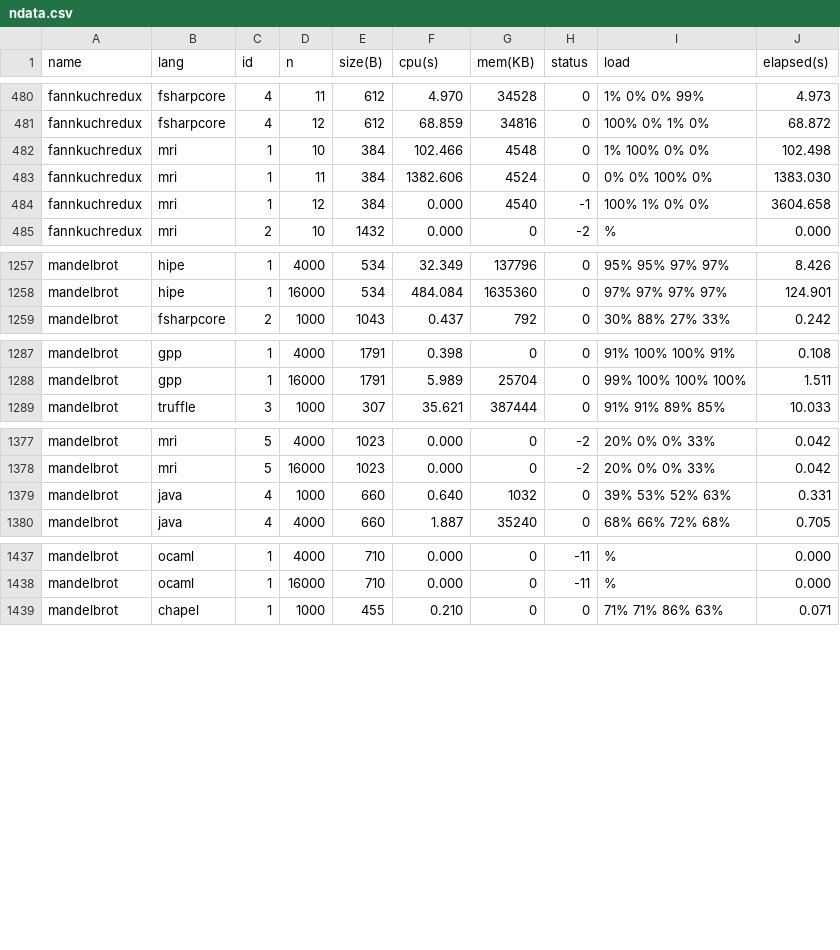
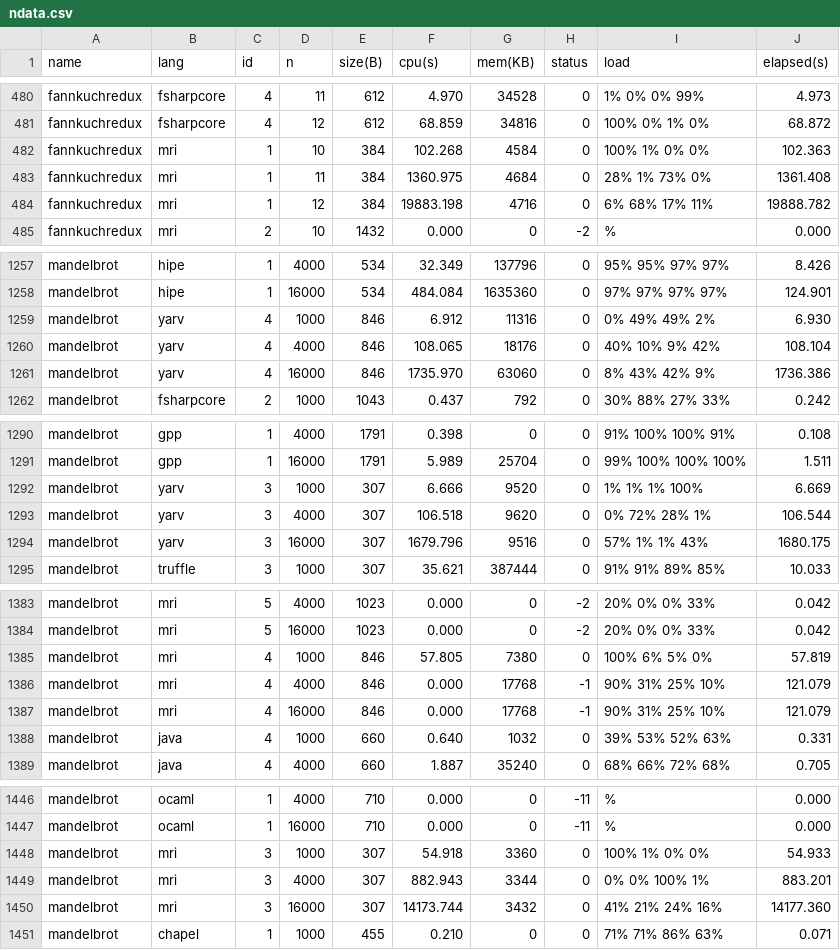
Before and after one commit to 4creators/BenchmarksGame, a CSV file: public/summarydata/ndata.csv, drawn as a sheet; only a part is shown, gaps mark what is left out.

Commit message:
truffle mandelbrot update

```diff
--- a/public/summarydata/ndata.csv
+++ b/public/summarydata/ndata.csv
@@ -481,5 +481,5 @@ fannkuchredux,fsharpcore,4,11,612,4.970,34528,0,1% 0% 0% 99%,4.973
 fannkuchredux,fsharpcore,4,12,612,68.859,34816,0,100% 0% 1% 0%,68.872
-fannkuchredux,mri,1,10,384,102.466,4548,0,1% 100% 0% 0%,102.498
-fannkuchredux,mri,1,11,384,1382.606,4524,0,0% 0% 100% 0%,1383.030
-fannkuchredux,mri,1,12,384,0.000,4540,-1,100% 1% 0% 0%,3604.658
+fannkuchredux,mri,1,10,384,102.268,4584,0,100% 1% 0% 0%,102.363
+fannkuchredux,mri,1,11,384,1360.975,4684,0,28% 1% 73% 0%,1361.408
+fannkuchredux,mri,1,12,384,19883.198,4716,0,6% 68% 17% 11%,19888.782
 fannkuchredux,mri,2,10,1432,0.000,0,-2,%,0.000
@@ -1258,2 +1258,5 @@ mandelbrot,hipe,1,4000,534,32.349,137796,0,95% 95% 97% 97%,8.426
 mandelbrot,hipe,1,16000,534,484.084,1635360,0,97% 97% 97% 97%,124.901
+mandelbrot,yarv,4,1000,846,6.912,11316,0,0% 49% 49% 2%,6.930
+mandelbrot,yarv,4,4000,846,108.065,18176,0,40% 10% 9% 42%,108.104
+mandelbrot,yarv,4,16000,846,1735.970,63060,0,8% 43% 42% 9%,1736.386
 mandelbrot,fsharpcore,2,1000,1043,0.437,792,0,30% 88% 27% 33%,0.242
@@ -1288,2 +1291,5 @@ mandelbrot,gpp,1,4000,1791,0.398,0,0,91% 100% 100% 91%,0.108
 mandelbrot,gpp,1,16000,1791,5.989,25704,0,99% 100% 100% 100%,1.511
+mandelbrot,yarv,3,1000,307,6.666,9520,0,1% 1% 1% 100%,6.669
+mandelbrot,yarv,3,4000,307,106.518,9620,0,0% 72% 28% 1%,106.544
+mandelbrot,yarv,3,16000,307,1679.796,9516,0,57% 1% 1% 43%,1680.175
 mandelbrot,truffle,3,1000,307,35.621,387444,0,91% 91% 89% 85%,10.033
@@ -1378,2 +1384,5 @@ mandelbrot,mri,5,4000,1023,0.000,0,-2,20% 0% 0% 33%,0.042
 mandelbrot,mri,5,16000,1023,0.000,0,-2,20% 0% 0% 33%,0.042
+mandelbrot,mri,4,1000,846,57.805,7380,0,100% 6% 5% 0%,57.819
+mandelbrot,mri,4,4000,846,0.000,17768,-1,90% 31% 25% 10%,121.079
+mandelbrot,mri,4,16000,846,0.000,17768,-1,90% 31% 25% 10%,121.079
 mandelbrot,java,4,1000,660,0.640,1032,0,39% 53% 52% 63%,0.331
@@ -1438,2 +1447,5 @@ mandelbrot,ocaml,1,4000,710,0.000,0,-11,%,0.000
 mandelbrot,ocaml,1,16000,710,0.000,0,-11,%,0.000
+mandelbrot,mri,3,1000,307,54.918,3360,0,100% 1% 0% 0%,54.933
+mandelbrot,mri,3,4000,307,882.943,3344,0,0% 0% 100% 1%,883.201
+mandelbrot,mri,3,16000,307,14173.744,3432,0,41% 21% 24% 16%,14177.360
 mandelbrot,chapel,1,1000,455,0.210,0,0,71% 71% 86% 63%,0.071
```
Also changed, not shown: public/summarydata/data.csv, 21 other files.
